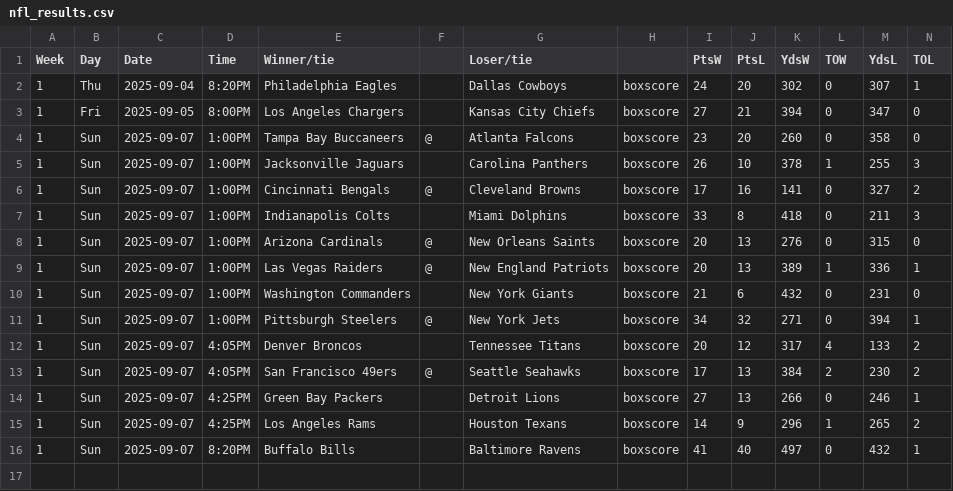
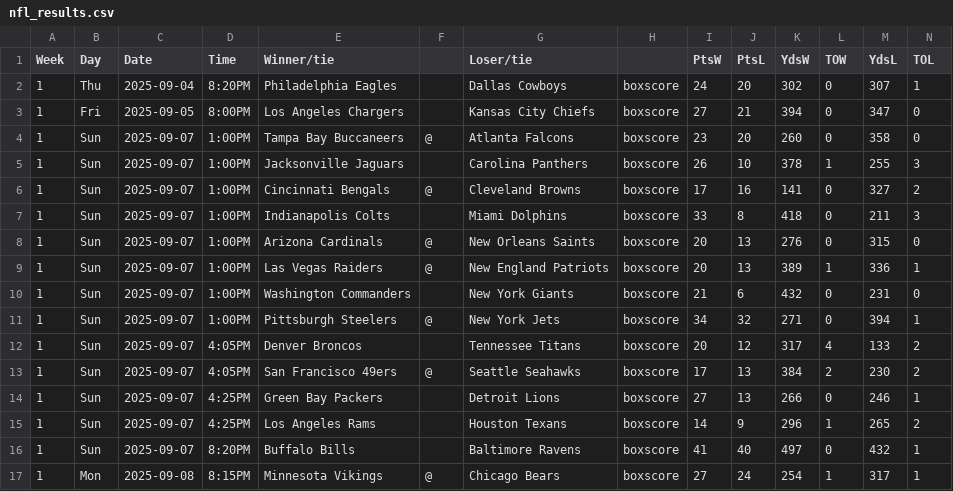
Before and after one commit to matsonj/nba-monte-carlo, a CSV file: data/nfl/nfl_results.csv, drawn as a sheet; the diff names each change by its address in the sheet, - before the commit and + after, or states it on an @@ line.

Commit message:
bump latest results

```diff
--- a/data/nfl/nfl_results.csv
+++ b/data/nfl/nfl_results.csv
+row 17: 1 | Mon | 2025-09-08 | 8:15PM | Minnesota Vikings | @ | Chicago Bears | boxscore | 27 | 24 | 254 | 1 | 317 | 1
```
